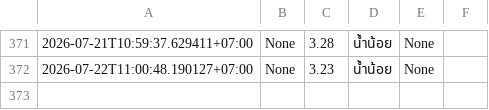
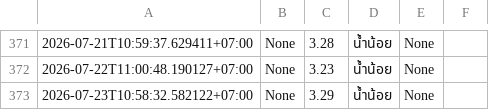
Before and after one commit to wata011/my-water-monitor, a CSV file: inburi_log.csv, drawn as a sheet; only a part is shown, gaps mark what is left out; the diff names each change by its address in the sheet, - before the commit and + after, or states it on an @@ line.

```diff
--- a/inburi_log.csv
+++ b/inburi_log.csv
+row 373: 2026-07-23T10:58:32.582122+07:00 | None | 3.29 | น้ำน้อย | None
```
